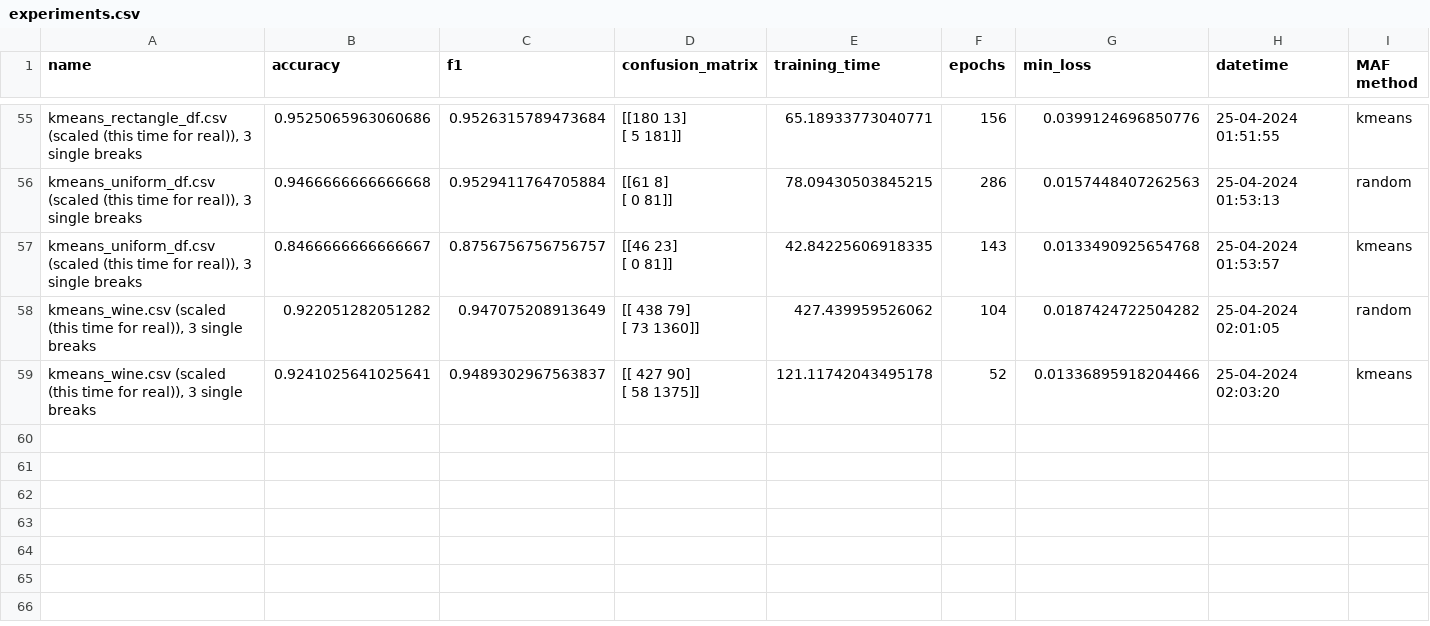
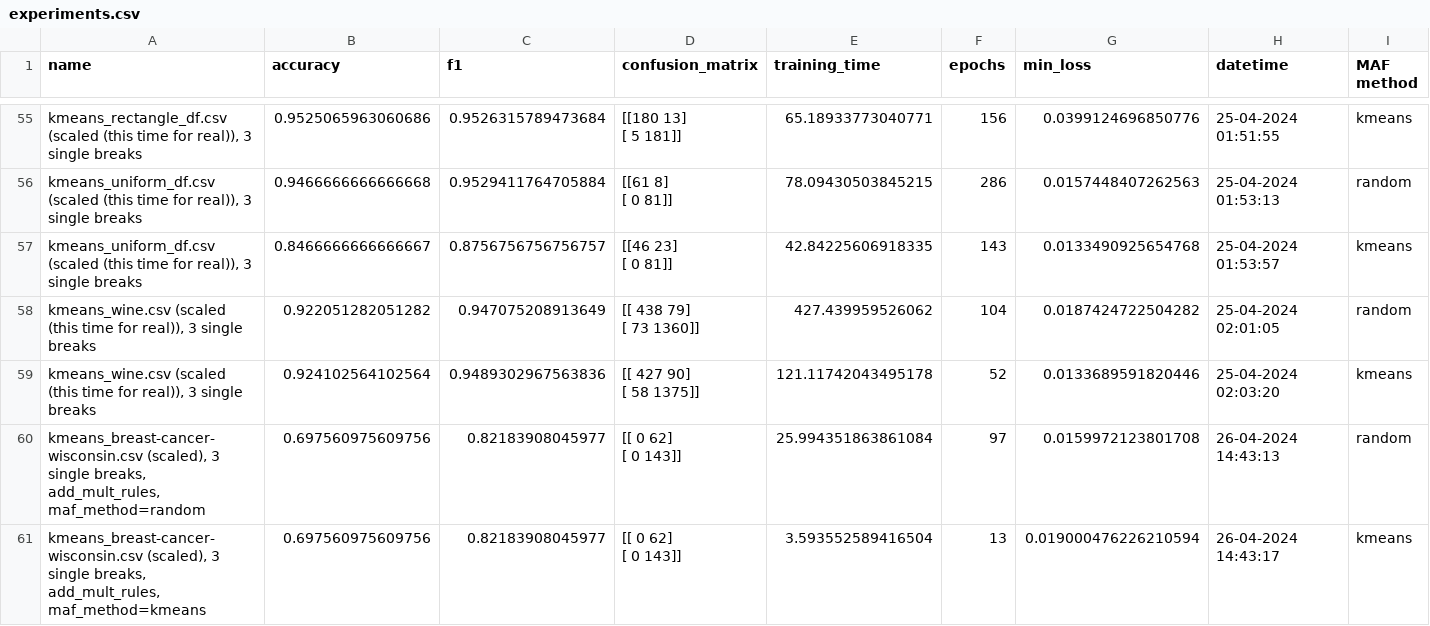
Before and after one commit to HaykTarkhanyan/CDSGD, a CSV file: cdsgd/experiments.csv, drawn as a sheet; only a part is shown, gaps mark what is left out; rows hold the shown columns only; ↵ is a line break in a cell; the diff names each change by its address in the sheet, - before the commit and + after, or states it on an @@ line.

```diff
--- a/cdsgd/experiments.csv
+++ b/cdsgd/experiments.csv
-B59 (accuracy): 0.9241025641025641
+B59 (accuracy): 0.924102564102564
-C59 (f1): 0.9489302967563837
+C59 (f1): 0.9489302967563836
-G59 (min_loss): 0.01336895918204466
+G59 (min_loss): 0.0133689591820446
+row 60: kmeans_breast-cancer-wisconsin.csv (scaled), 3 single breaks, add_mult_rules, maf_method=random | 0.697560975609756 | 0.82183908045977 | [[ 0 62] ↵ [ 0 143]] | 25.994351863861084 | 97 | 0.0159972123801708 | 26-04-2024 14:43:13 | random
+row 61: kmeans_breast-cancer-wisconsin.csv (scaled), 3 single breaks, add_mult_rules, maf_method=kmeans | 0.697560975609756 | 0.82183908045977 | [[ 0 62] ↵ [ 0 143]] | 3.593552589416504 | 13 | 0.019000476226210594 | 26-04-2024 14:43:17 | kmeans
```
Also changed, not shown: 15 other files.
